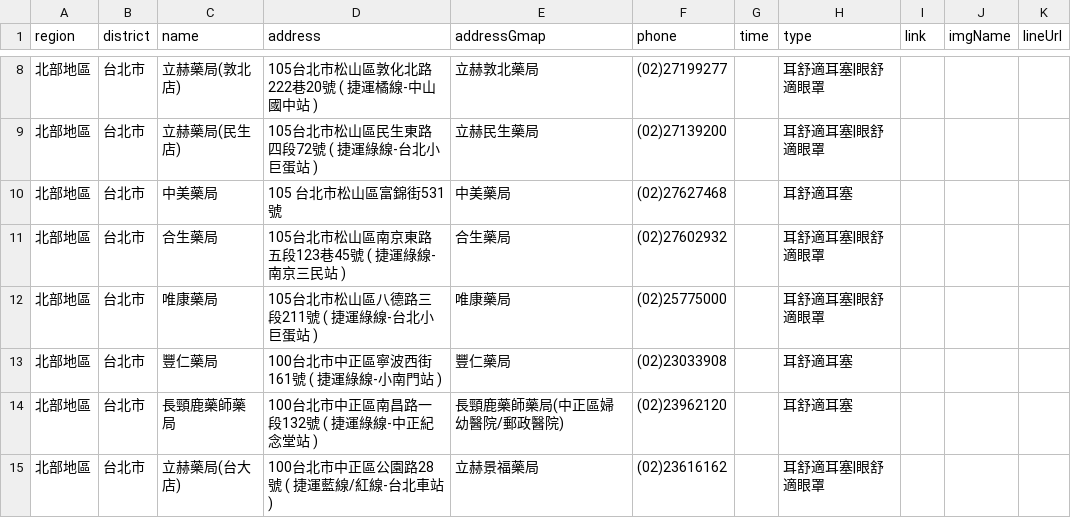
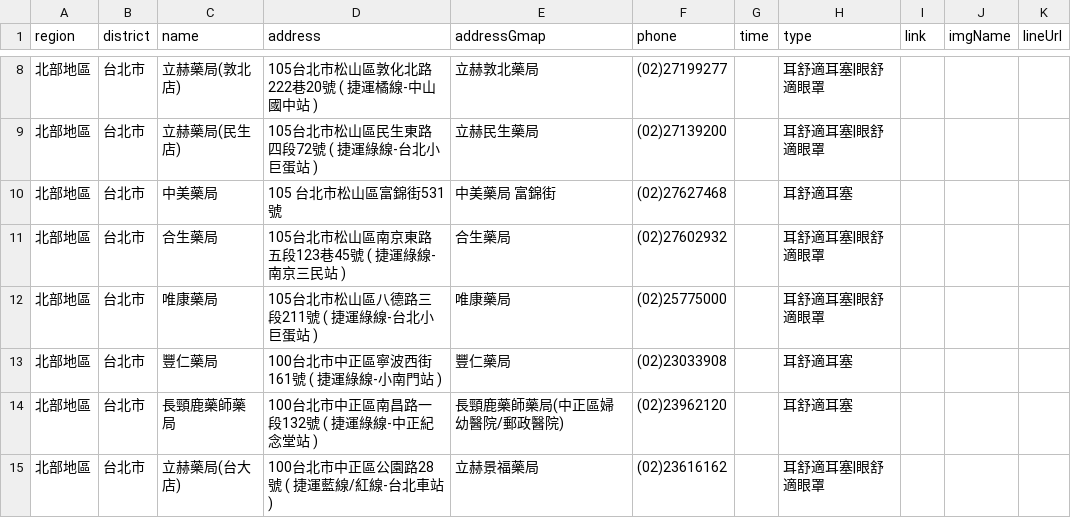
Before and after one commit to Jim-Chang/acousdea-sale-place-public, a CSV file: place/place.csv, drawn as a sheet; only a part is shown, gaps mark what is left out.

Commit message:
up

```diff
--- a/place/place.csv
+++ b/place/place.csv
@@ -9,3 +9,3 @@ region,district,name,address,addressGmap,phone,time,type,link,imgName,lineUrl
 北部地區,台北市,立赫藥局(民生店) ,105台北市松山區民生東路四段72號 ( 捷運綠線-台北小巨蛋站 ),立赫民生藥局,(02)27139200,,耳舒適耳塞|眼舒適眼罩,,,
-北部地區,台北市,中美藥局,105 台北市松山區富錦街531號,中美藥局,(02)27627468,,耳舒適耳塞,,,
+北部地區,台北市,中美藥局,105 台北市松山區富錦街531號,中美藥局 富錦街,(02)27627468,,耳舒適耳塞,,,
 北部地區,台北市,合生藥局,105台北市松山區南京東路五段123巷45號 ( 捷運綠線-南京三民站 ),合生藥局,(02)27602932,,耳舒適耳塞|眼舒適眼罩,,,
```
